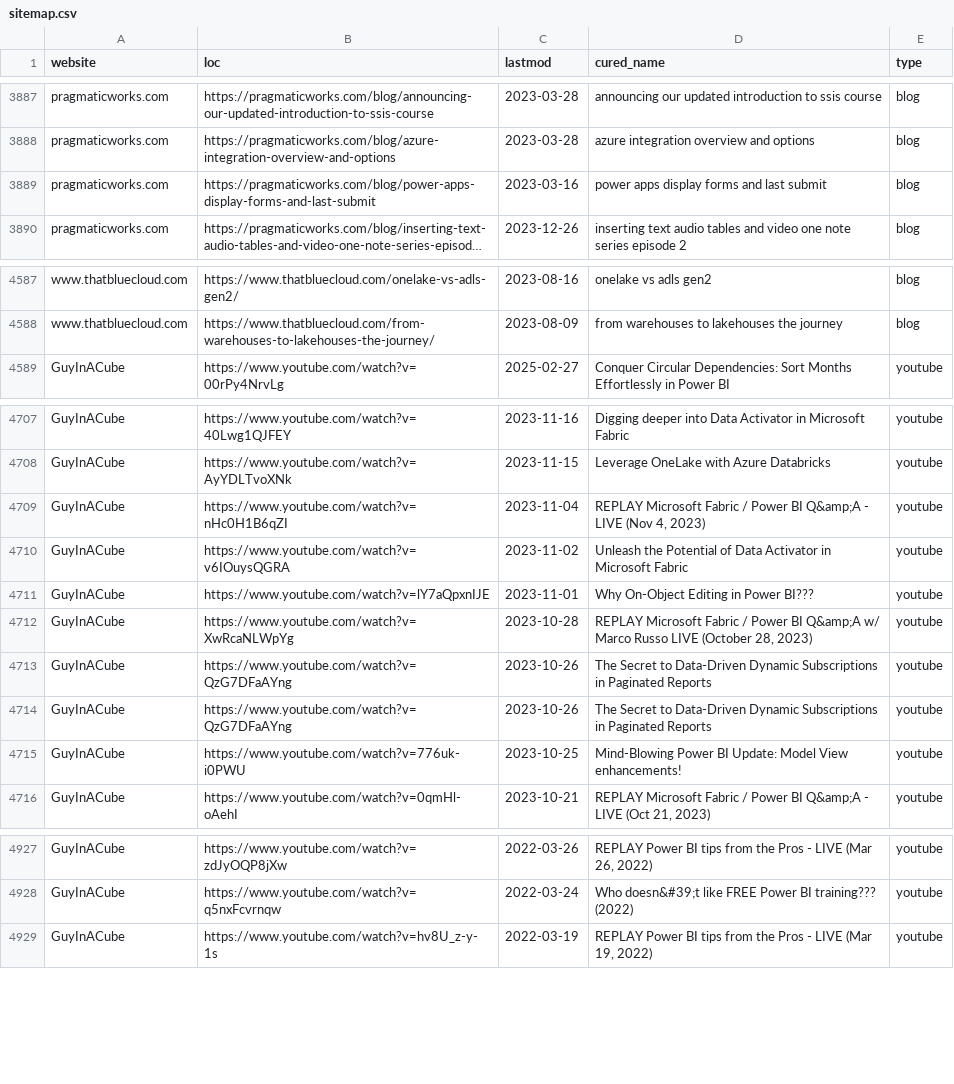
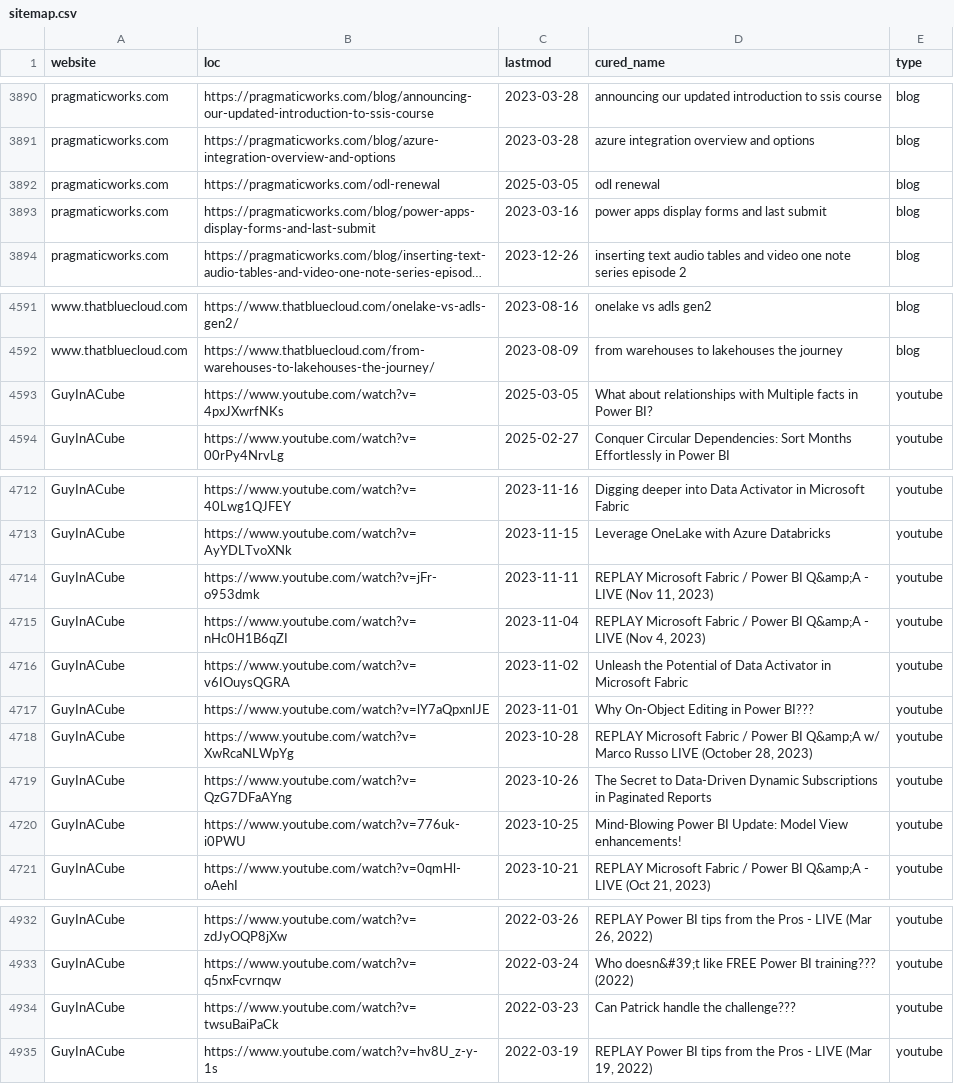
Before and after one commit to julian-passebecq/newsai_blue_scripts, a CSV file: newsai_script-main/data/sitemap.csv, drawn as a sheet; only a part is shown, gaps mark what is left out; long unchanged cells end in …; removed rows and columns are numbered as before the commit, all else as after; the diff covers the shown part only; the diff names each change by its address in the sheet, - before the commit and + after, or states it on an @@ line.

```diff
--- a/newsai_script-main/data/sitemap.csv
+++ b/newsai_script-main/data/sitemap.csv
+row 3892: pragmaticworks.com | https://pragmaticworks.com/odl-renewal | 2025-03-05 | odl renewal | blog
+row 4593: GuyInACube | https://www.youtube.com/watch?v=4pxJXwrfNKs | 2025-03-05 | What about relationships with Multiple facts in Power BI? | youtube
+row 4714: GuyInACube | https://www.youtube.com/watch?v=jFr-o953dmk | 2023-11-11 | REPLAY Microsoft Fabric / Power BI Q&amp;A - LIVE (Nov 11, 2023) | youtube
-row 4714: GuyInACube | https://www.youtube.com/watch?v=QzG7DFaAYng | 2023-10-26 | The Secret to Data-Driven Dynamic Subscriptions in Paginated Reports | youtube
+row 4934: GuyInACube | https://www.youtube.com/watch?v=twsuBaiPaCk | 2022-03-23 | Can Patrick handle the challenge??? | youtube
```
Also changed, not shown: 9 added rows, 12 removed rows, 41 moved rows and 18 edited cells elsewhere in this file.
